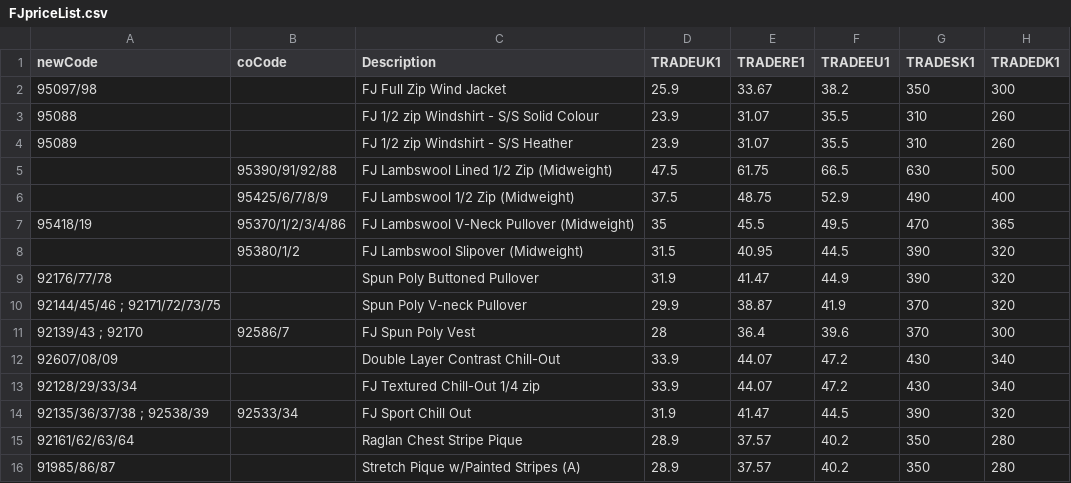
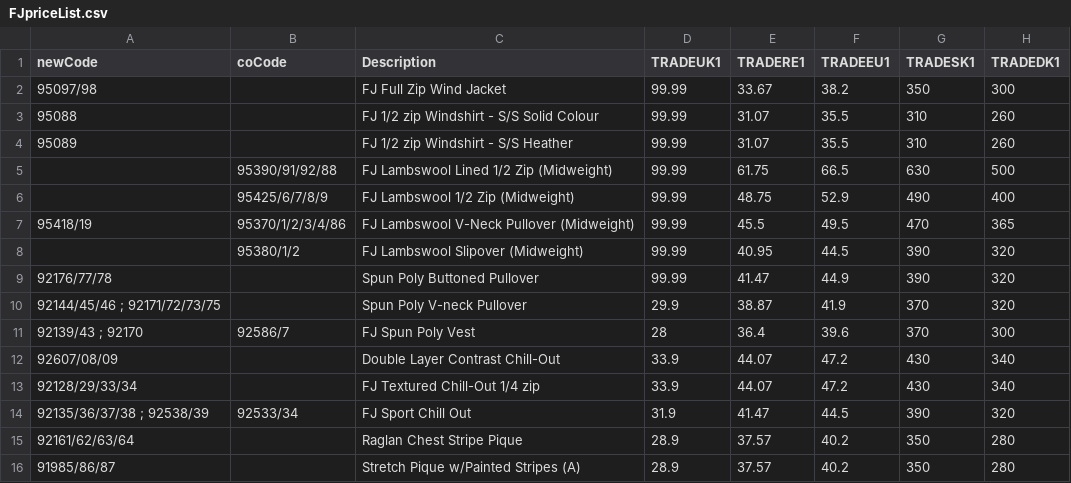
Before and after one commit to pitos007/AcuPrice, a CSV file: build/classes/xlsxtocsv/FJpriceList.csv, drawn as a sheet; only a part is shown; the diff names each change by its address in the sheet, - before the commit and + after, or states it on an @@ line.

```diff
--- a/build/classes/xlsxtocsv/FJpriceList.csv
+++ b/build/classes/xlsxtocsv/FJpriceList.csv
-D2 (TRADEUK1): 25.9
+D2 (TRADEUK1): 99.99
-D3:D4 (TRADEUK1): 23.9
+D3:D4 (TRADEUK1): 99.99
-D5 (TRADEUK1): 47.5
+D5 (TRADEUK1): 99.99
-D6 (TRADEUK1): 37.5
+D6 (TRADEUK1): 99.99
-D7 (TRADEUK1): 35
+D7 (TRADEUK1): 99.99
-D8 (TRADEUK1): 31.5
+D8 (TRADEUK1): 99.99
-D9 (TRADEUK1): 31.9
+D9 (TRADEUK1): 99.99
```
Also changed, not shown: build/classes/updatePrice/TRADEUK1.csv, src/updatePrice/TRADEUK1.csv, 13 other files.
